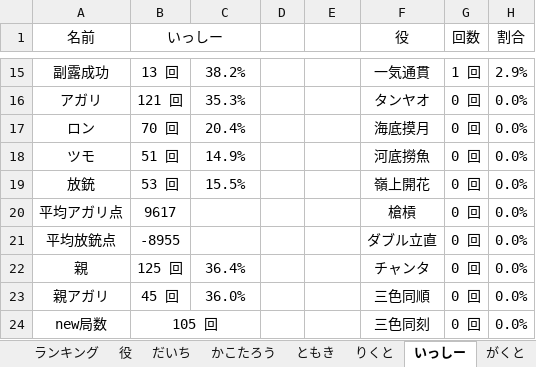
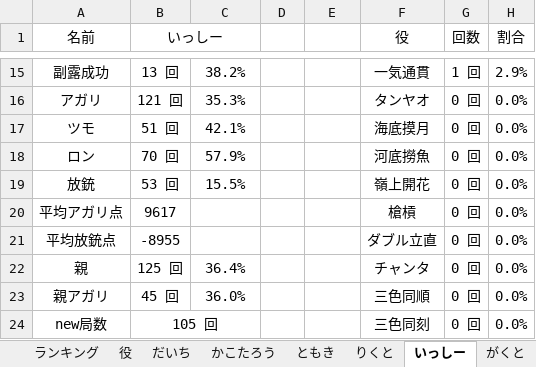
Before and after one commit to daicho/mahjong, an Excel workbook: 三人麻雀/成績3.xlsm, sheet いっしー, drawn as a sheet; only a part is shown, gaps mark what is left out; values as stored, in another font and other column widths than the file's, no borders; charts and pictures not drawn; the diff names each change by its address in the sheet, - before the commit and + after, or states it on an @@ line.

```diff
--- a/三人麻雀/成績3.xlsm (sheet いっしー)
+++ b/三人麻雀/成績3.xlsm (sheet いっしー)
-A17 (名前): ロン
+A17 (名前): ツモ
-B17 (いっしー): 70 回
+B17 (いっしー): 51 回
-C17: 20.4%
+C17: 42.1%
-A18 (名前): ツモ
+A18 (名前): ロン
-B18 (いっしー): 51 回
+B18 (いっしー): 70 回
-C18: 14.9%
+C18: 57.9%
```
Also changed, not shown: sheet ランキング, sheet れんたろう, sheet がくと, sheet あさひ, sheet やがさき, sheet かこたろう, 6 more sheets, formulas that keep their value, charts or pictures, 14 other files.
